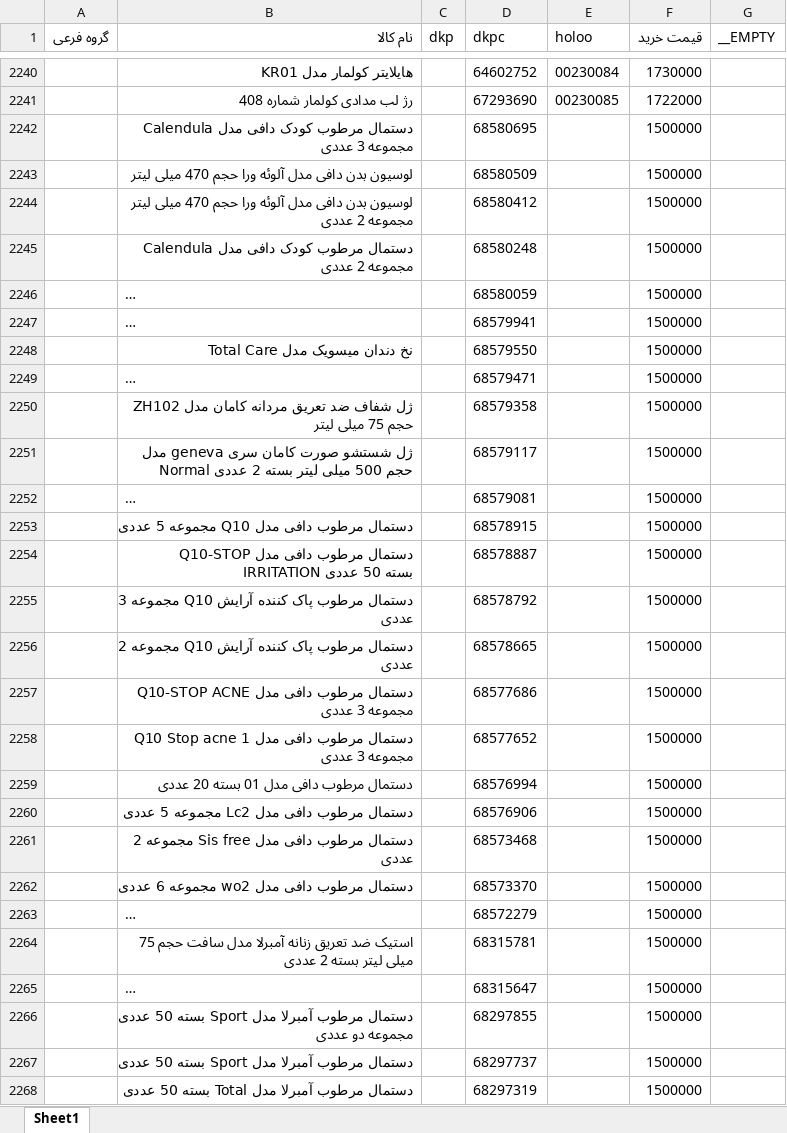
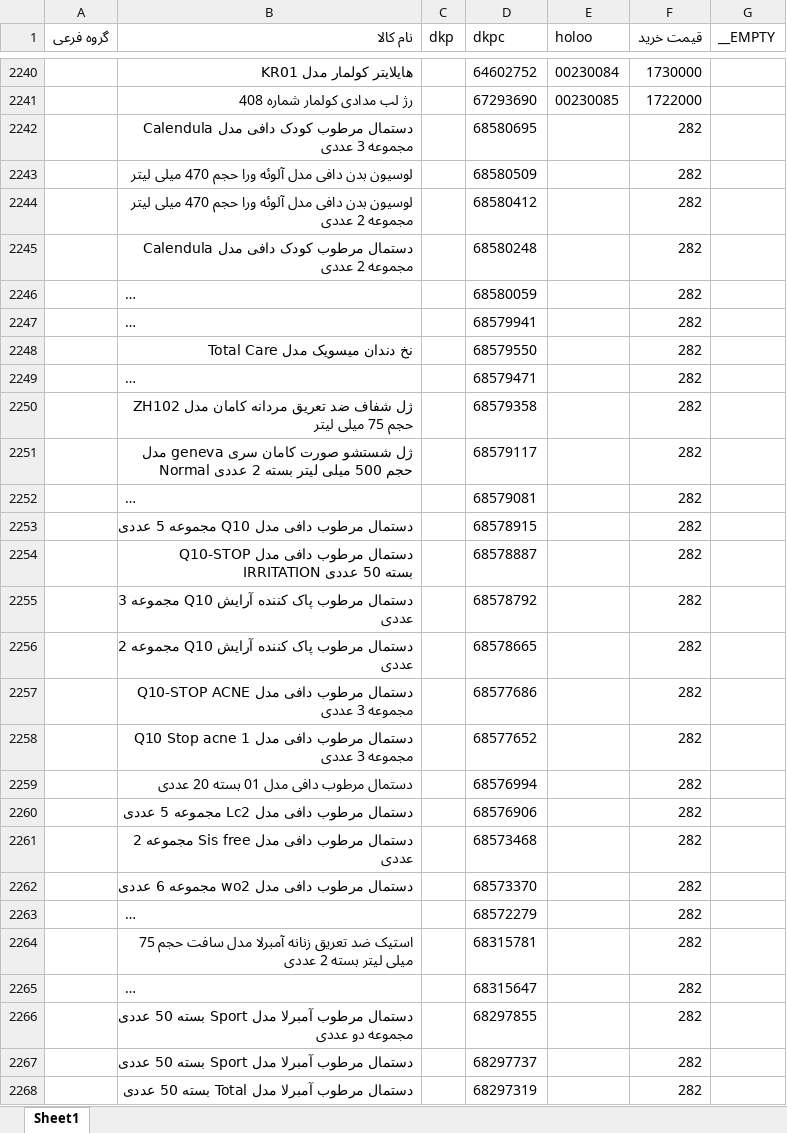
Before and after one commit to behzad-afsari/inventory-digi-2.6-1405, an Excel workbook: model/data/buy-price.xlsx, sheet Sheet1, drawn as a sheet; only a part is shown, gaps mark what is left out; long unchanged cells end in …; values as stored, in another font and other column widths than the file's, no borders; the diff covers the shown part only; the diff names each change by its address in the sheet, - before the commit and + after, or states it on an @@ line.

```diff
--- a/model/data/buy-price.xlsx (sheet Sheet1)
+++ b/model/data/buy-price.xlsx (sheet Sheet1)
-F2242:F2268 (قیمت خرید): 1500000
+F2242:F2268 (قیمت خرید): 282
```
Also changed, not shown: 1 added row and 178 edited cells elsewhere in this sheet, model/data/descriptions-buy_price.xlsx, model/data/list-products-from-digi/list-from-digi.xlsx, 36 other files.
